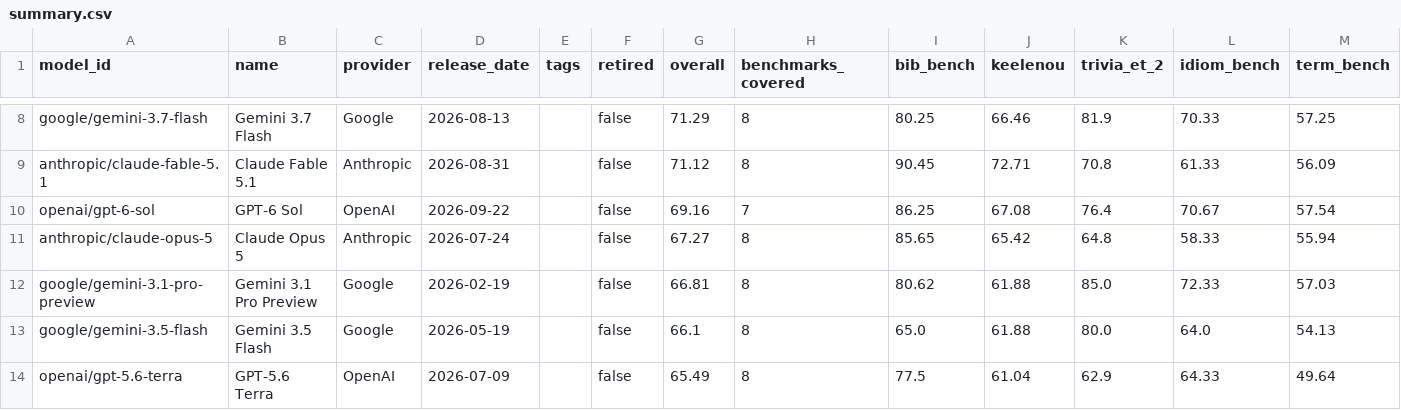
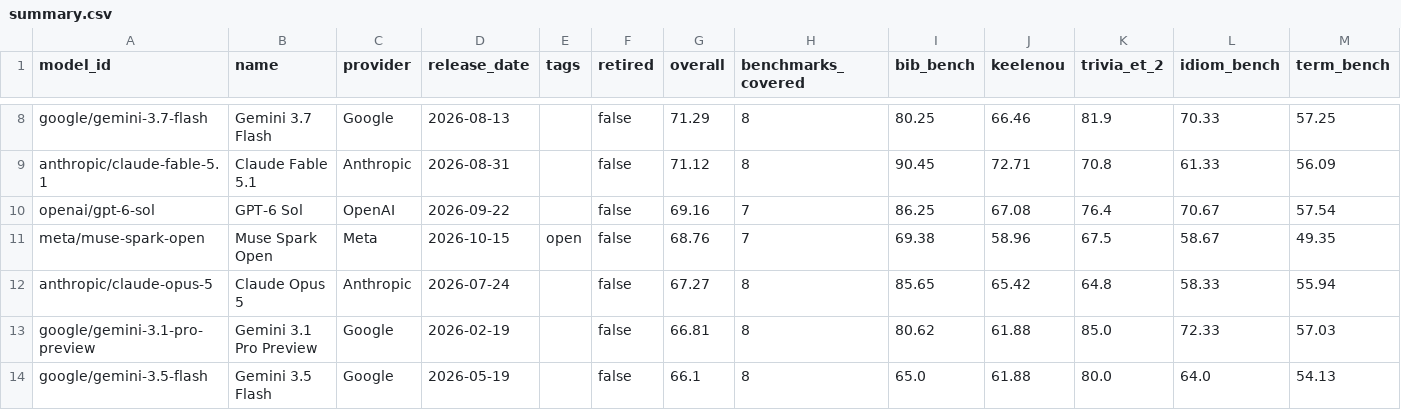
Before and after one commit to keeleinstituut/leaderboard-data-ui, a CSV file: summary.csv, drawn as a sheet; only a part is shown, gaps mark what is left out; the shorter side is filled out with more unchanged rows; rows hold the shown columns only; the diff names each change by its address in the sheet, - before the commit and + after, or states it on an @@ line.

```diff
--- a/summary.csv
+++ b/summary.csv
+row 11: meta/muse-spark-open | Muse Spark Open | Meta | 2026-10-15 | open | false | 68.76 | 7 | 69.38 | 58.96 | 67.5 | 58.67 | 49.35
```
Also changed, not shown: 4 other files.
